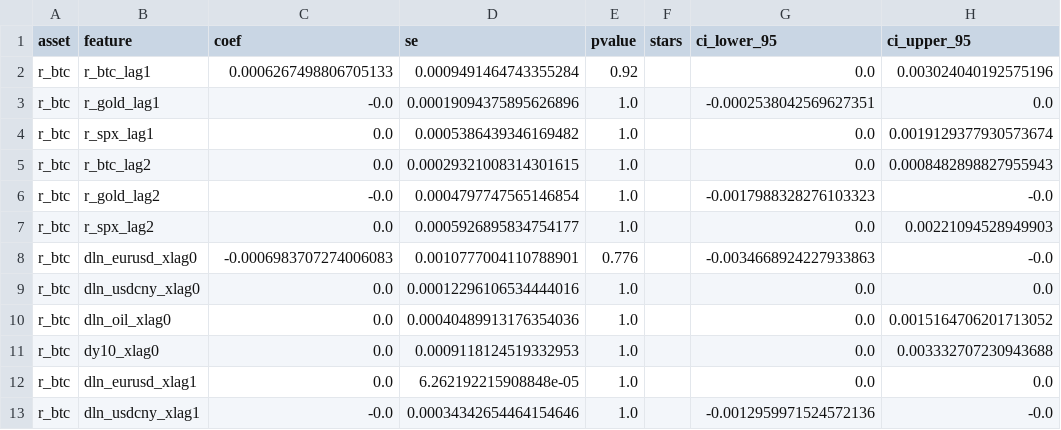
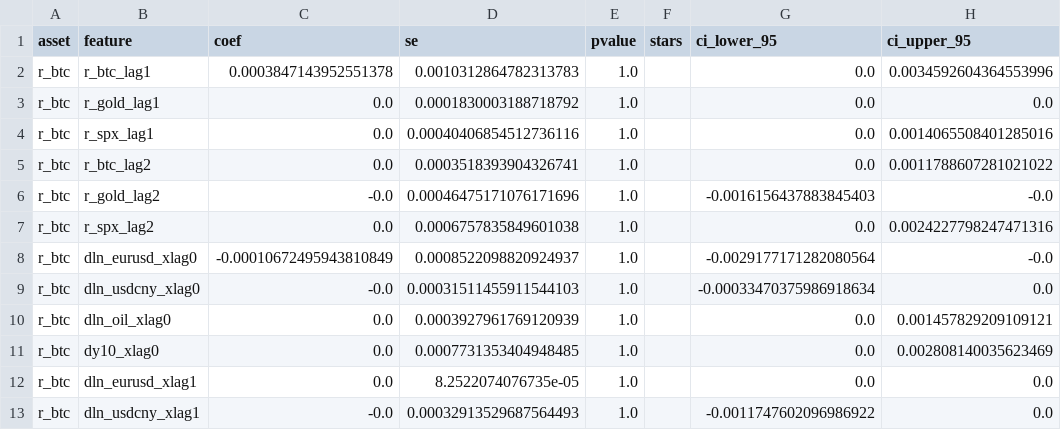
Before and after one commit to isom-ds/youtube-emotion-financial-modelling, a CSV file: data/fm_prelim/varx_baseline_bootstrap.csv, drawn as a sheet; only a part is shown; the diff covers the shown part only; the diff names each change by its address in the sheet, - before the commit and + after, or states it on an @@ line.

```diff
--- a/data/fm_prelim/varx_baseline_bootstrap.csv
+++ b/data/fm_prelim/varx_baseline_bootstrap.csv
-C2 (coef): 0.0006267498806705133
+C2 (coef): 0.0003847143952551378
-D2 (se): 0.0009491464743355284
+D2 (se): 0.0010312864782313783
-E2 (pvalue): 0.92
+E2 (pvalue): 1.0
-H2 (ci_upper_95): 0.003024040192575196
+H2 (ci_upper_95): 0.0034592604364553996
-C3 (coef): -0.0
+C3 (coef): 0.0
-D3 (se): 0.00019094375895626896
+D3 (se): 0.0001830003188718792
-G3 (ci_lower_95): -0.0002538042569627351
+G3 (ci_lower_95): 0.0
-D4 (se): 0.0005386439346169482
+D4 (se): 0.00040406854512736116
-H4 (ci_upper_95): 0.0019129377930573674
+H4 (ci_upper_95): 0.0014065508401285016
-D5 (se): 0.00029321008314301615
+D5 (se): 0.0003518393904326741
-H5 (ci_upper_95): 0.0008482898827955943
+H5 (ci_upper_95): 0.0011788607281021022
-D6 (se): 0.0004797747565146854
+D6 (se): 0.00046475171076171696
-G6 (ci_lower_95): -0.0017988328276103323
+G6 (ci_lower_95): -0.0016156437883845403
-D7 (se): 0.0005926895834754177
+D7 (se): 0.0006757835849601038
-H7 (ci_upper_95): 0.00221094528949903
+H7 (ci_upper_95): 0.0024227798247471316
-C8 (coef): -0.0006983707274006083
+C8 (coef): -0.00010672495943810849
-D8 (se): 0.0010777004110788901
+D8 (se): 0.0008522098820924937
-E8 (pvalue): 0.776
+E8 (pvalue): 1.0
-G8 (ci_lower_95): -0.0034668924227933863
+G8 (ci_lower_95): -0.0029177171282080564
-C9 (coef): 0.0
+C9 (coef): -0.0
-D9 (se): 0.00012296106534444016
+D9 (se): 0.00031511455911544103
-G9 (ci_lower_95): 0.0
+G9 (ci_lower_95): -0.00033470375986918634
-D10 (se): 0.00040489913176354036
+D10 (se): 0.0003927961769120939
-H10 (ci_upper_95): 0.0015164706201713052
+H10 (ci_upper_95): 0.001457829209109121
-D11 (se): 0.0009118124519332953
+D11 (se): 0.0007731353404948485
-H11 (ci_upper_95): 0.003332707230943688
+H11 (ci_upper_95): 0.002808140035623469
-D12 (se): 6.262192215908848e-05
+D12 (se): 8.2522074076735e-05
-D13 (se): 0.00034342654464154646
+D13 (se): 0.00032913529687564493
-G13 (ci_lower_95): -0.0012959971524572136
+G13 (ci_lower_95): -0.0011747602096986922
-H13 (ci_upper_95): -0.0
+H13 (ci_upper_95): 0.0
```
Also changed, not shown: 12 removed rows and 72 edited cells elsewhere in this file, data/fm_prelim/arx_baseline_bootstrap.csv, data/fm_prelim/arx_baseline_predictions_r_btc.csv, 46 other files.
